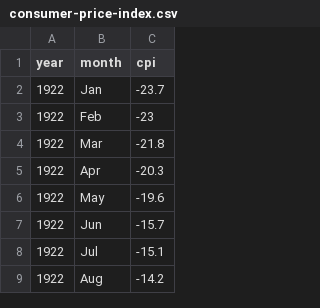
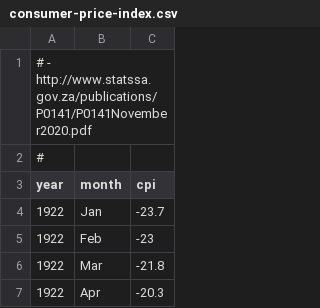
Before and after one commit to datawookie/saffer, a CSV file: data-raw/consumer-price-index.csv, drawn as a sheet; only a part is shown; the shorter side is filled out with more unchanged rows; the diff names each change by its address in the sheet, - before the commit and + after, or states it on an @@ line.

Commit message:
Add URL of source PDF

```diff
--- a/data-raw/consumer-price-index.csv
+++ b/data-raw/consumer-price-index.csv
+row 1: # - http://www.statssa.gov.za/publications/P0141/P0141November2020.pdf
+row 2: #
```
